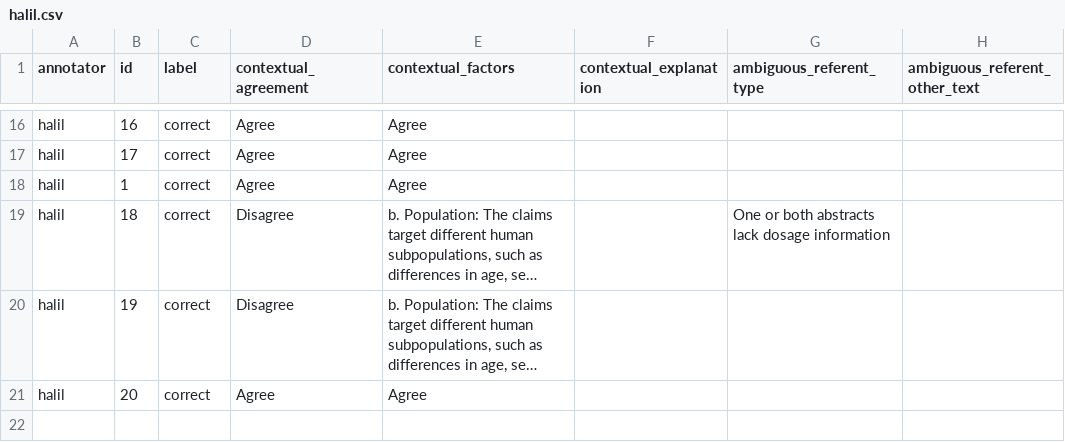
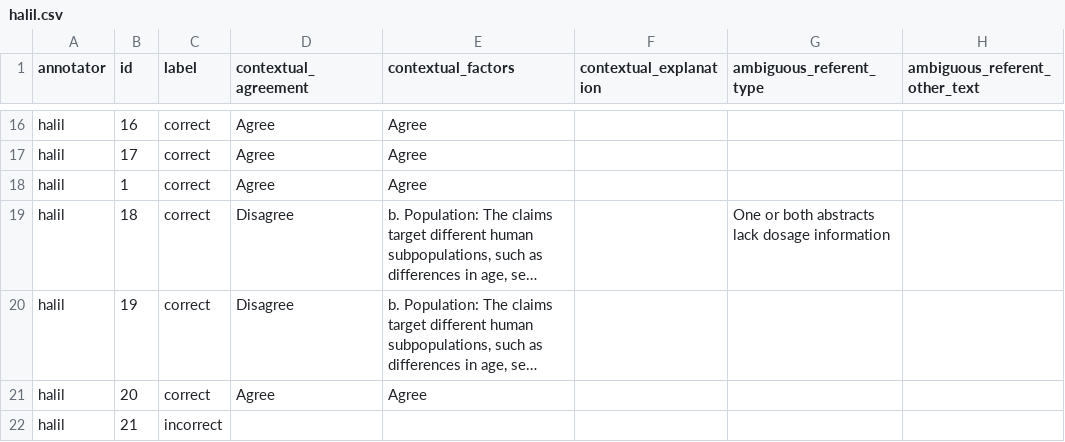
Before and after one commit to MengfeiLan/Annotation_Drug_Disease_Con, a CSV file: annotations/halil.csv, drawn as a sheet; only a part is shown, gaps mark what is left out; long unchanged cells end in …; the diff names each change by its address in the sheet, - before the commit and + after, or states it on an @@ line.

Commit message:
Update annotations

```diff
--- a/annotations/halil.csv
+++ b/annotations/halil.csv
+row 22: halil | 21 | incorrect
```
